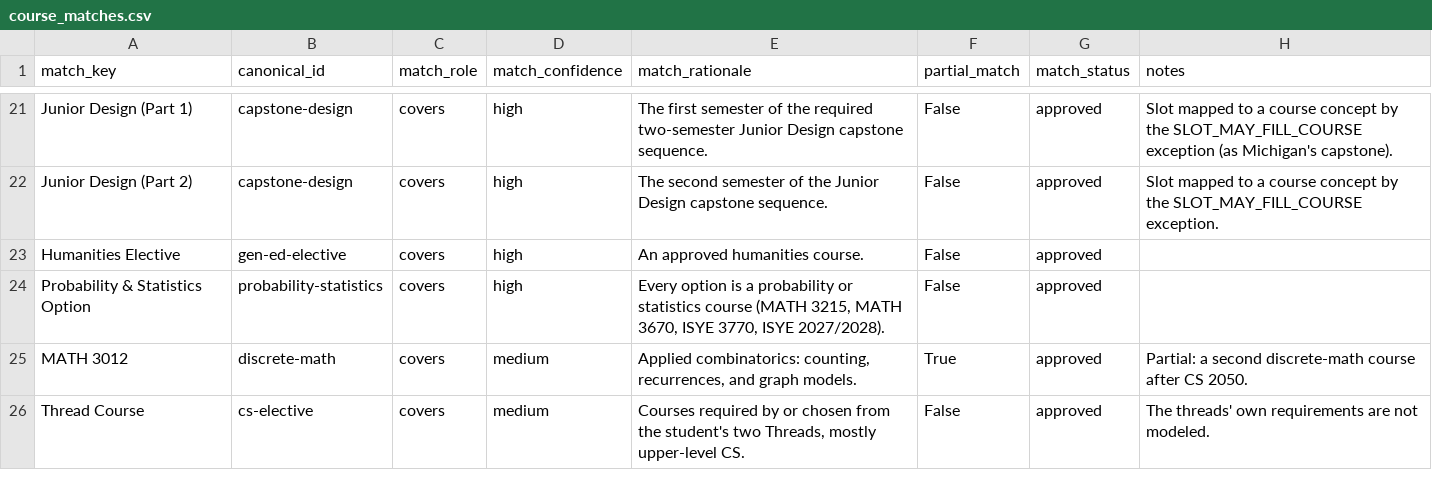
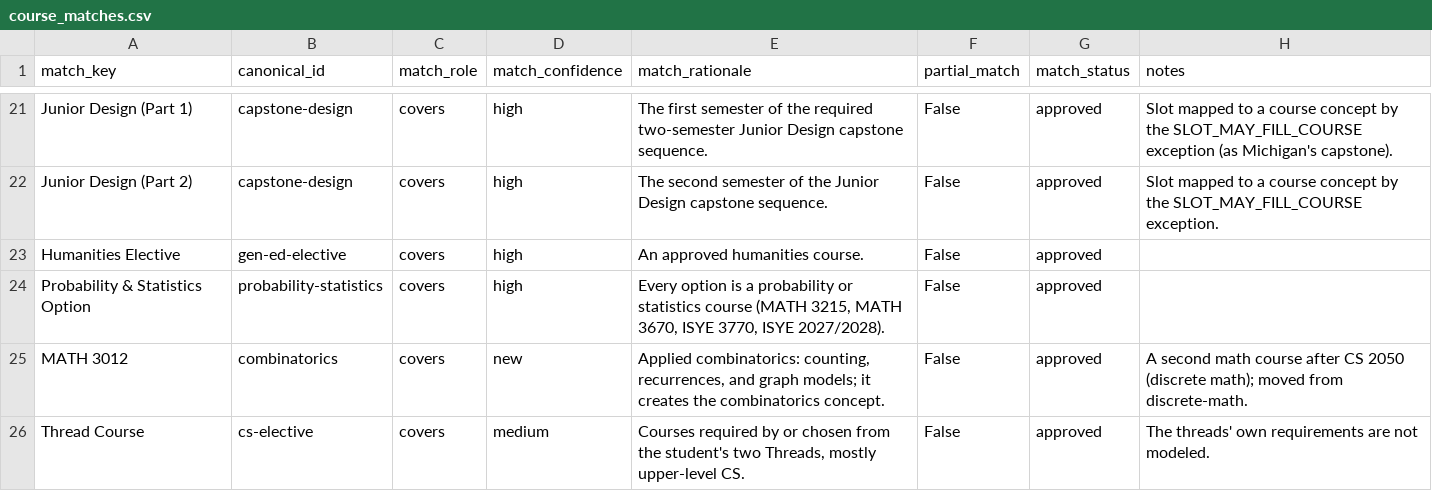
Before and after one commit to jauri/curriculum-comparison-site, a CSV file: data/processed/gatech/course_matches.csv, drawn as a sheet; only a part is shown, gaps mark what is left out.

```diff
--- a/data/processed/gatech/course_matches.csv
+++ b/data/processed/gatech/course_matches.csv
@@ -24,3 +24,3 @@ Humanities Elective,gen-ed-elective,covers,high,An approved humanities course.,F
 Probability & Statistics Option,probability-statistics,covers,high,"Every option is a probability or statistics course (MATH 3215, MATH 3670, ISYE 3770, ISYE 2027/2028).",False,approved,
-MATH 3012,discrete-math,covers,medium,"Applied combinatorics: counting, recurrences, and graph models.",True,approved,Partial: a second discrete-math course after CS 2050.
+MATH 3012,combinatorics,covers,new,"Applied combinatorics: counting, recurrences, and graph models; it creates the combinatorics concept.",False,approved,A second math course after CS 2050 (discrete math); moved from discrete-math.
 Thread Course,cs-elective,covers,medium,"Courses required by or chosen from the student's two Threads, mostly upper-level CS.",False,approved,The threads' own requirements are not modeled.
```
Also changed, not shown: data/processed/all_required_courses.csv, data/processed/gatech/required_courses.csv, 6 other files.
